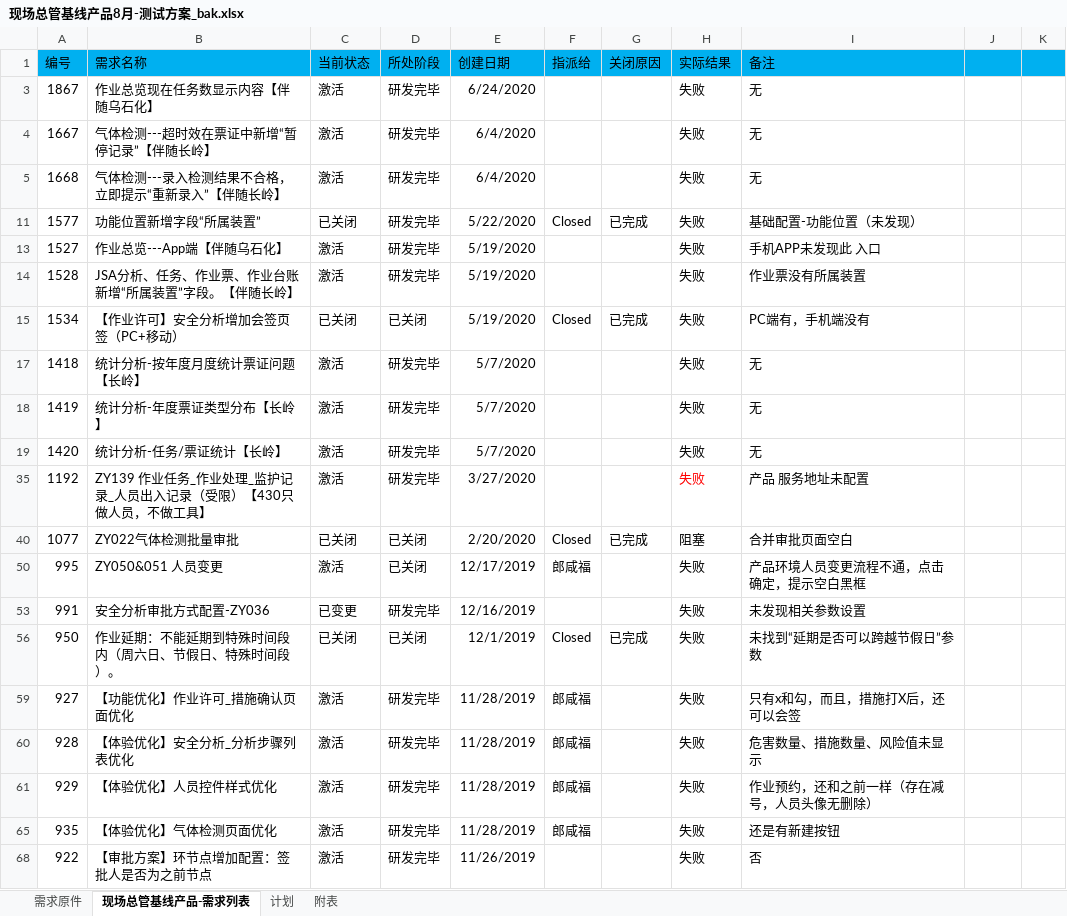
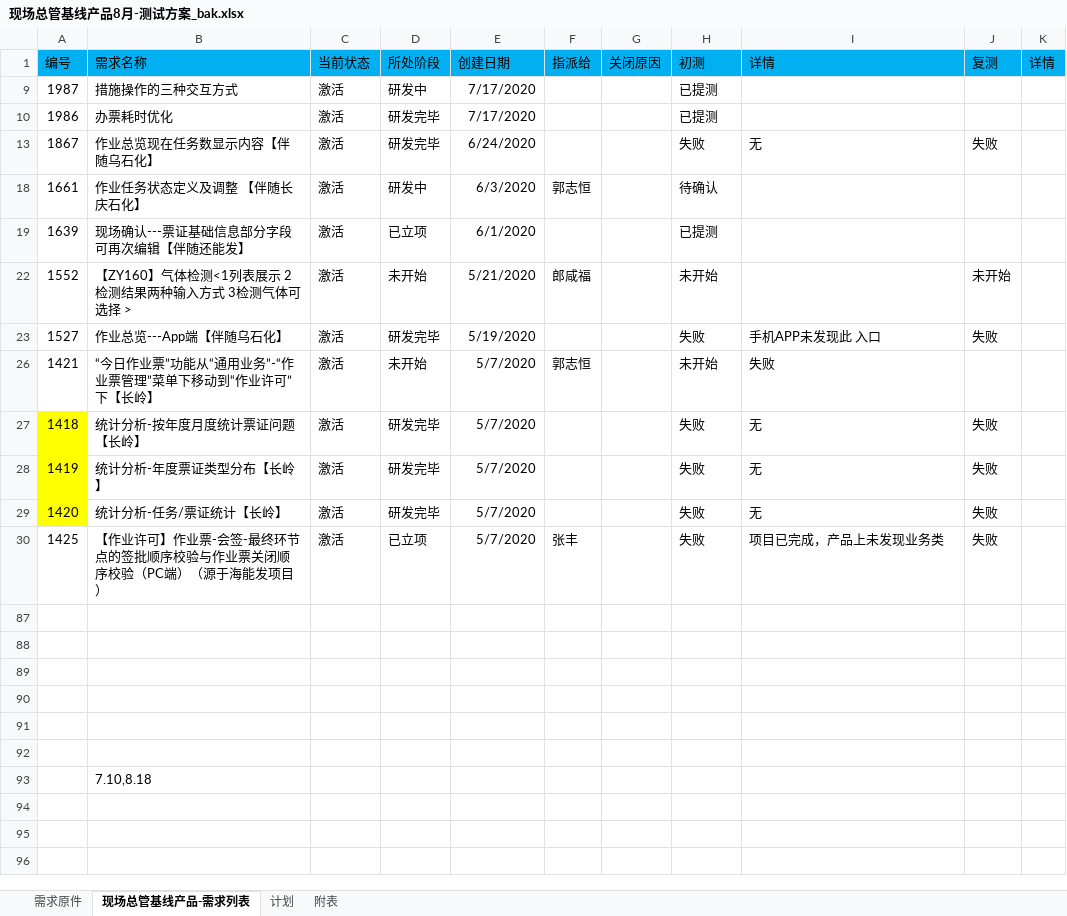
Before and after one commit to dovelx/python, an Excel workbook: 平台产品基线/bak/现场总管基线产品8月-测试方案_bak.xlsx, sheet 现场总管基线产品-需求列表, drawn as a sheet; values as stored, in another font and other column widths than the file's, no borders; conditional formats not drawn; removed rows and columns are numbered as before the commit, all else as after; the diff names each change by its address in the sheet, - before the commit and + after, or states it on an @@ line.

```diff
--- a/平台产品基线/bak/现场总管基线产品8月-测试方案_bak.xlsx (sheet 现场总管基线产品-需求列表)
+++ b/平台产品基线/bak/现场总管基线产品8月-测试方案_bak.xlsx (sheet 现场总管基线产品-需求列表)
-H1: 实际结果
+H1: 初测
-I1: 备注
+I1: 详情
-J1: (empty)
+J1: 复测
-K1: (empty)
+K1: 详情
+row 9: 1987 | 措施操作的三种交互方式 | 激活 | 研发中 | 7/17/2020 |  |  | 已提测
+row 10: 1986 | 办票耗时优化 | 激活 | 研发完毕 | 7/17/2020 |  |  | 已提测
-J13 (复测): (empty)
+J13 (复测): 失败
-row 4: 1667 | 气体检测---超时效在票证中新增“暂停记录”【伴随长岭】 | 激活 | 研发完毕 | 6/4/2020 |  |  | 失败 | 无
-row 5: 1668 | 气体检测---录入检测结果不合格，立即提示“重新录入”【伴随长岭】 | 激活 | 研发完毕 | 6/4/2020 |  |  | 失败 | 无
-row 11: 1577 | 功能位置新增字段“所属装置” | 已关闭 | 研发完毕 | 5/22/2020 | Closed | 已完成 | 失败 | 基础配置-功能位置（未发现）
+row 18: 1661 | 作业任务状态定义及调整 【伴随长庆石化】 | 激活 | 研发中 | 6/3/2020 | 郭志恒 |  | 待确认
+row 19: 1639 | 现场确认---票证基础信息部分字段可再次编辑【伴随还能发】 | 激活 | 已立项 | 6/1/2020 |  |  | 已提测
+row 22: 1552 | 【ZY160】气体检测<1列表展示 2检测结果两种输入方式 3检测气体可选择 > | 激活 | 未开始 | 5/21/2020 | 郎咸福 |  | 未开始 |  | 未开始
-J23 (复测): (empty)
+J23 (复测): 失败
-row 14: 1528 | JSA分析、任务、作业票、作业台账新增“所属装置”字段。【伴随长岭】 | 激活 | 研发完毕 | 5/19/2020 |  |  | 失败 | 作业票没有所属装置
-row 15: 1534 | 【作业许可】安全分析增加会签页签（PC+移动） | 已关闭 | 已关闭 | 5/19/2020 | Closed | 已完成 | 失败 | PC端有，手机端没有
+row 26: 1421 | “今日作业票”功能从“通用业务”-“作业票管理”菜单下移动到“作业许可”下【长岭】 | 激活 | 未开始 | 5/7/2020 | 郭志恒 |  | 未开始 | 失败
-A27:A29 fill: none
+A27:A29 fill: #FFFF00
-J27:J29 (复测): (empty)
+J27:J29 (复测): 失败
-row 35: 1192 | ZY139 作业任务_作业处理_监护记录_人员出入记录（受限）【430只做人员，不做工具】 | 激活 | 研发完毕 | 3/27/2020 |  |  | 失败 | 产品 服务地址未配置
-row 40: 1077 | ZY022气体检测批量审批 | 已关闭 | 已关闭 | 2/20/2020 | Closed | 已完成 | 阻塞 | 合并审批页面空白
-row 50: 995 | ZY050&051 人员变更 | 激活 | 已关闭 | 12/17/2019 | 郎咸福 |  | 失败 | 产品环境人员变更流程不通，点击确定，提示空白黑框
-row 53: 991 | 安全分析审批方式配置-ZY036 | 已变更 | 研发完毕 | 12/16/2019 |  |  | 失败 | 未发现相关参数设置
+row 30: 1425 | 【作业许可】作业票-会签-最终环节点的签批顺序校验与作业票关闭顺序校验（PC端）（源于海能发项目） | 激活 | 已立项 | 5/7/2020 | 张丰 |  | 失败 | 项目已完成，产品上未发现业务类 | 失败
-row 87: 950 | 作业延期：不能延期到特殊时间段内（周六日、节假日、特殊时间段）。 | 已关闭 | 已关闭 | 12/1/2019 | Closed | 已完成 | 失败 | 未找到“延期是否可以跨越节假日”参数
+row 87: (empty)
-row 88: 927 | 【功能优化】作业许可_措施确认页面优化 | 激活 | 研发完毕 | 11/28/2019 | 郎咸福 |  | 失败 | 只有x和勾，而且，措施打X后，还可以会签
+row 88: (empty)
-row 89: 928 | 【体验优化】安全分析_分析步骤列表优化 | 激活 | 研发完毕 | 11/28/2019 | 郎咸福 |  | 失败 | 危害数量、措施数量、风险值未显示
+row 89: (empty)
-row 90: 929 | 【体验优化】人员控件样式优化 | 激活 | 研发完毕 | 11/28/2019 | 郎咸福 |  | 失败 | 作业预约，还和之前一样（存在减号，人员头像无删除）
+row 90: (empty)
-row 91: 935 | 【体验优化】气体检测页面优化 | 激活 | 研发完毕 | 11/28/2019 | 郎咸福 |  | 失败 | 还是有新建按钮
+row 91: (empty)
-row 92: 922 | 【审批方案】环节点增加配置：签批人是否为之前节点 | 激活 | 研发完毕 | 11/26/2019 |  |  | 失败 | 否
+row 92: (empty)
+row 93:  | 7.10,8.18
```
Also changed, not shown: hidden cells, 平台产品基线/现场总管基线产品-测试方案.xlsx, 6 other files.
